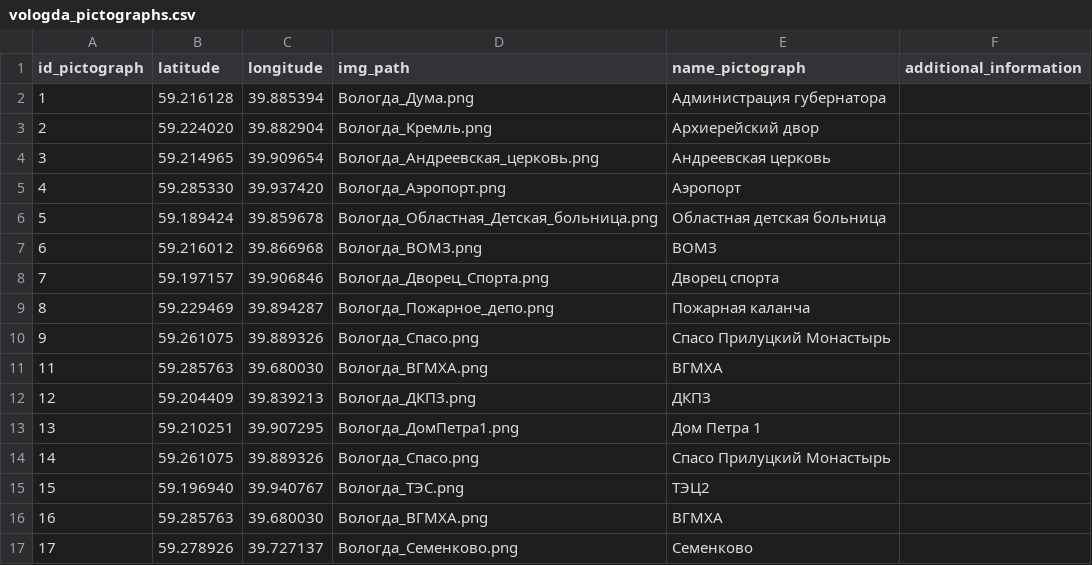
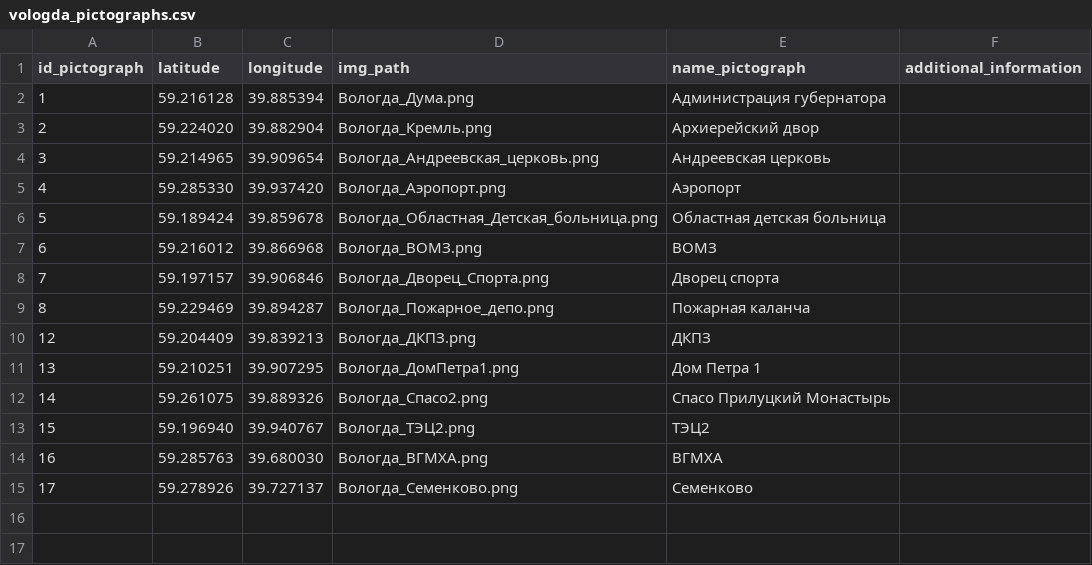
Before and after one commit to GrandZah/OpenTransportMap, a CSV file: style/pictographs/vologda_pictographs.csv, drawn as a sheet.

```diff
--- a/style/pictographs/vologda_pictographs.csv
+++ b/style/pictographs/vologda_pictographs.csv
@@ -9,8 +9,6 @@ id_pictograph,latitude,longitude,img_path,name_pictograph,additional_information
 8, 59.229469, 39.894287,Вологда_Пожарное_депо.png ,Пожарная каланча,
-9,59.261075, 39.889326,Вологда_Спасо.png, Спасо Прилуцкий Монастырь,
-11, 59.285763, 39.680030,Вологда_ВГМХА.png , ВГМХА,
 12,59.204409, 39.839213,Вологда_ДКПЗ.png,ДКПЗ,
 13,59.210251, 39.907295,Вологда_ДомПетра1.png, Дом Петра 1,
-14,59.261075, 39.889326,Вологда_Спасо.png, Спасо Прилуцкий Монастырь,
-15,59.196940, 39.940767,Вологда_ТЭС.png, ТЭЦ2,
+14,59.261075, 39.889326,Вологда_Спасо2.png, Спасо Прилуцкий Монастырь,
+15,59.196940, 39.940767,Вологда_ТЭЦ2.png, ТЭЦ2,
 16,59.285763, 39.680030,Вологда_ВГМХА.png, ВГМХА,
```
Also changed, not shown: 15 other files.
